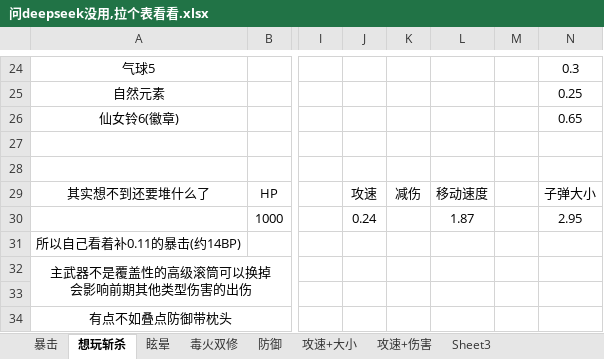
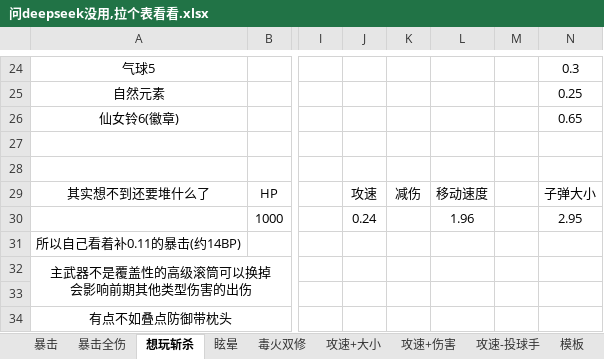
Before and after one commit to Ill-cat/Mobmania-Chinese, an Excel workbook: 问deepseek没用,拉个表看看.xlsx, sheet 想玩斩杀, drawn as a sheet; only a part is shown, gaps mark what is left out; values as stored, in another font and other column widths than the file's, no borders; the diff names each change by its address in the sheet, - before the commit and + after, or states it on an @@ line.

```diff
--- a/问deepseek没用,拉个表看看.xlsx (sheet 想玩斩杀)
+++ b/问deepseek没用,拉个表看看.xlsx (sheet 想玩斩杀)
-sheet tab: 防御
+sheet tab: 模板
+sheet tab: 暴击全伤
+sheet tab: 攻速-投球手
@@ sheet tab order changed: 暴击 | 暴击全伤 | 想玩斩杀 | 眩晕 | 毒火双修 | 攻速+大小 | 攻速+伤害 | 攻速-投球手 | 模板 @@
-L30: 1.87
+L30: 1.96
```
Also changed, not shown: sheet 攻速+伤害, sheet 模板, sheet 攻速+大小, sheet 暴击, 4 other files.
